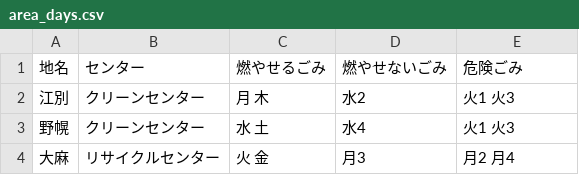
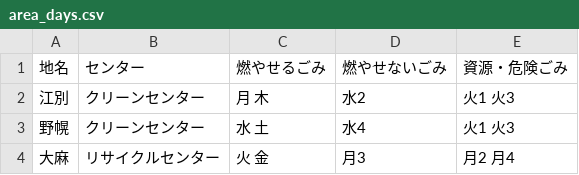
Before and after one commit to testbytest/5374, a CSV file: data/area_days.csv, drawn as a sheet.

Commit message:
Update area_days.csv

```diff
--- a/data/area_days.csv
+++ b/data/area_days.csv
@@ -1,2 +1,2 @@
-地名,センター,燃やせるごみ,燃やせないごみ,危険ごみ
+地名,センター,燃やせるごみ,燃やせないごみ,資源・危険ごみ
 江別,クリーンセンター,月 木,水2,火1 火3
```
